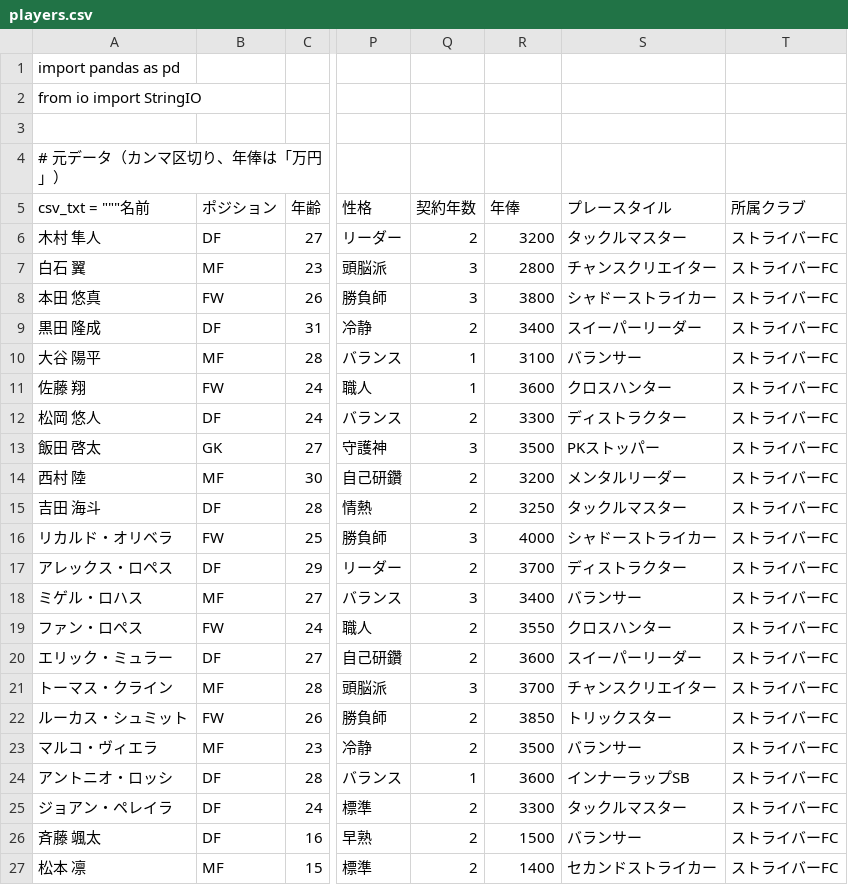
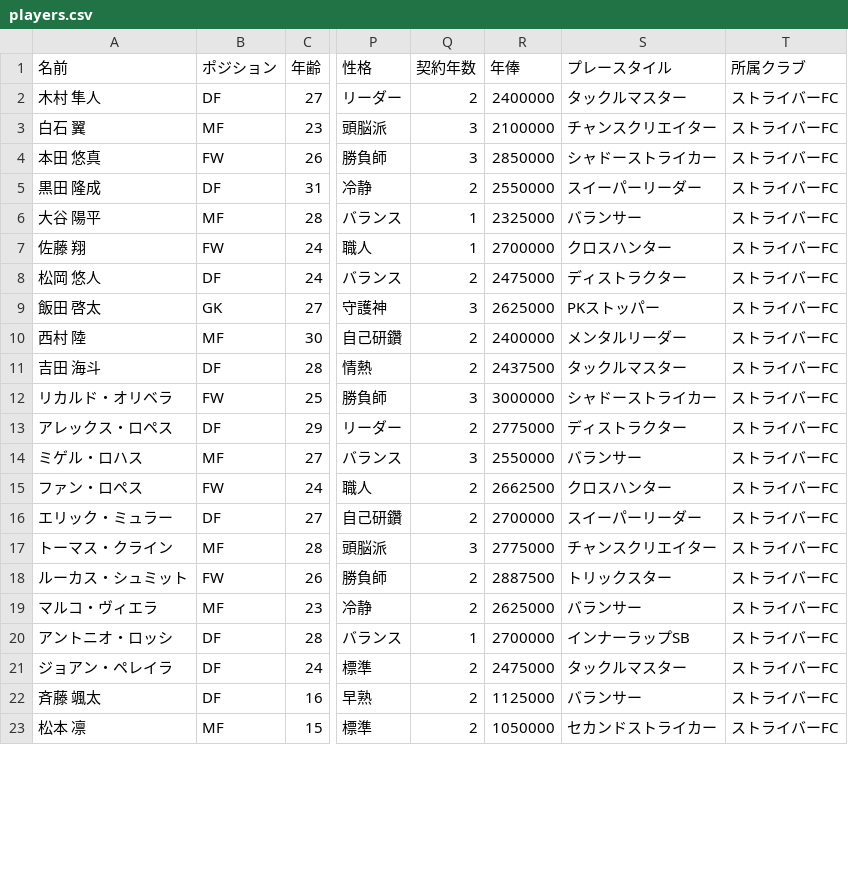
Before and after one commit to twimg/switch, a CSV file: players.csv, drawn as a sheet; only a part is shown, gaps mark what is left out; removed rows and columns are numbered as before the commit, all else as after; rows hold the shown columns only; the diff covers the shown part only; the diff names each change by its address in the sheet, - before the commit and + after, or states it on an @@ line.

```diff
--- a/players.csv
+++ b/players.csv
-row 1: import pandas as pd
-row 2: from io import StringIO
-row 3: (empty)
-row 4: # 元データ（カンマ区切り、年俸は「万円」）
-A1: csv_txt = """名前
+A1: 名前
-R2 (年俸): 3200
+R2 (年俸): 2400000
-R3 (年俸): 2800
+R3 (年俸): 2100000
-R4 (年俸): 3800
+R4 (年俸): 2850000
-R5 (年俸): 3400
+R5 (年俸): 2550000
-R6 (年俸): 3100
+R6 (年俸): 2325000
-R7 (年俸): 3600
+R7 (年俸): 2700000
-R8 (年俸): 3300
+R8 (年俸): 2475000
-R9 (年俸): 3500
+R9 (年俸): 2625000
-R10 (年俸): 3200
+R10 (年俸): 2400000
-R11 (年俸): 3250
+R11 (年俸): 2437500
-R12 (年俸): 4000
+R12 (年俸): 3000000
-R13 (年俸): 3700
+R13 (年俸): 2775000
-R14 (年俸): 3400
+R14 (年俸): 2550000
-R15 (年俸): 3550
+R15 (年俸): 2662500
-R16 (年俸): 3600
+R16 (年俸): 2700000
-R17 (年俸): 3700
+R17 (年俸): 2775000
-R18 (年俸): 3850
+R18 (年俸): 2887500
-R19 (年俸): 3500
+R19 (年俸): 2625000
-R20 (年俸): 3600
+R20 (年俸): 2700000
-R21 (年俸): 3300
+R21 (年俸): 2475000
-R22 (年俸): 1500
+R22 (年俸): 1125000
-R23 (年俸): 1400
+R23 (年俸): 1050000
```
Also changed, not shown: 2 removed rows and 8 edited cells elsewhere in this file.
